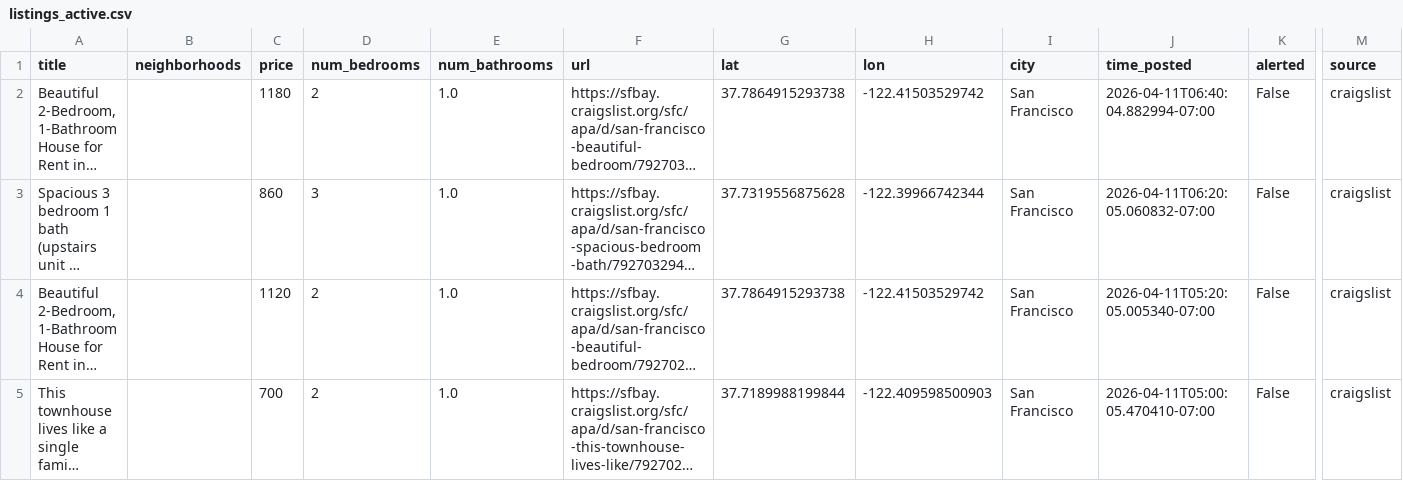
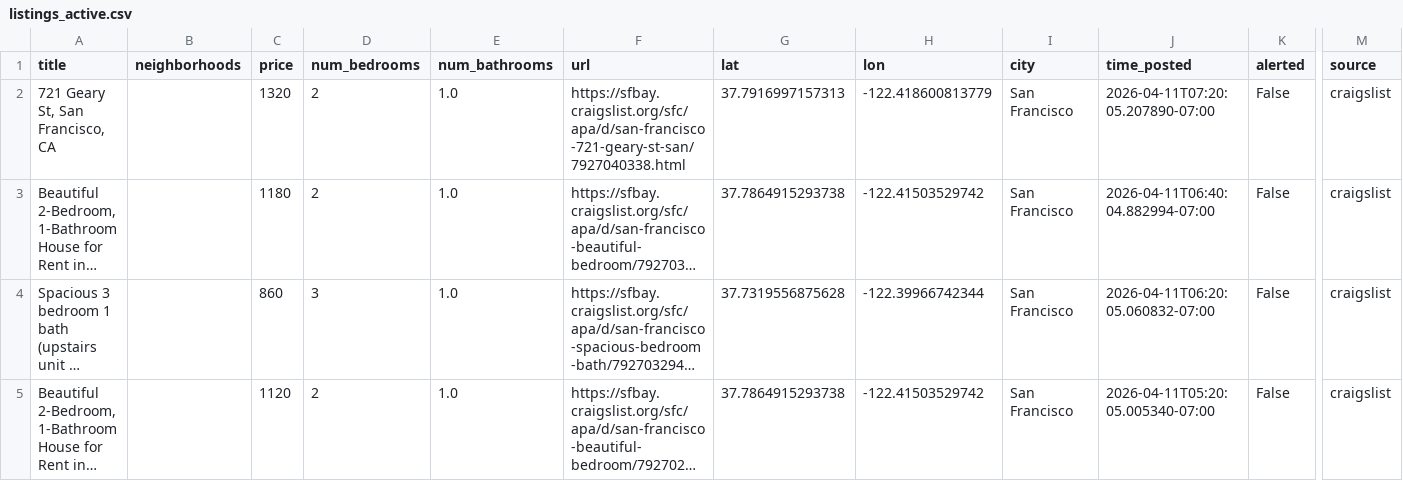
Before and after one commit to dHbdHbdHb/craigslist_alert, a CSV file: craigslist_data/listings_active.csv, drawn as a sheet; only a part is shown, gaps mark what is left out; the shorter side is filled out with more unchanged rows; long unchanged cells end in …; rows hold the shown columns only; the diff names each change by its address in the sheet, - before the commit and + after, or states it on an @@ line.

Commit message:
Auto-update listings: 2026-04-11 07:22:05

```diff
--- a/craigslist_data/listings_active.csv
+++ b/craigslist_data/listings_active.csv
+row 2: 721 Geary St, San Francisco, CA |  | 1320 | 2 | 1.0 | https://sfbay.craigslist.org/sfc/apa/d/san-francisco-721-geary-st-san/7927040338.html | 37.7916997157313 | -122.418600813779 | San Francisco | 2026-04-11T07:20:05.207890-07:00 | False | craigslist
```
Also changed, not shown: 1 other file.
